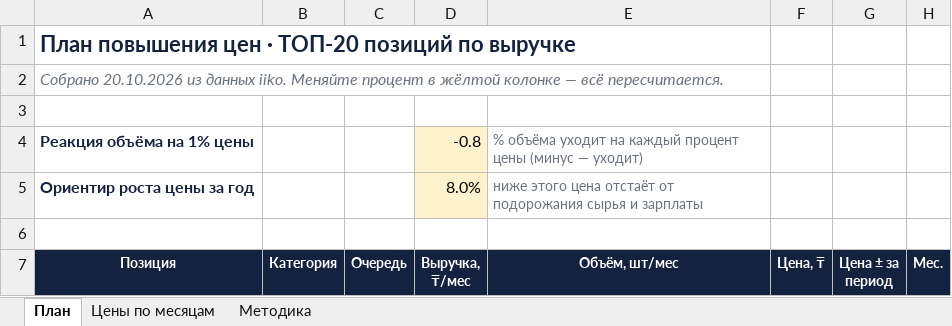
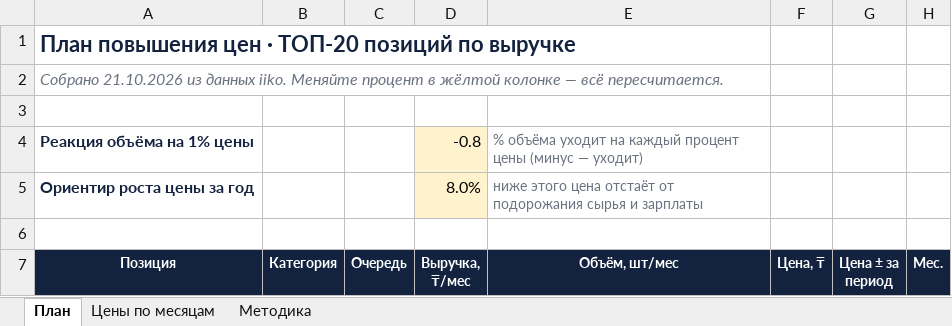
Before and after one commit to Olgagerassimenko/fin-director, an Excel workbook: план_повышения_цен.xlsx, sheet План, drawn as a sheet; only a part is shown; values as stored, in another font and other column widths than the file's, no borders; the diff names each change by its address in the sheet, - before the commit and + after, or states it on an @@ line.

```diff
--- a/план_повышения_цен.xlsx (sheet План)
+++ b/план_повышения_цен.xlsx (sheet План)
-A2 (Позиция): Собрано 20.10.2026 из данных…
+A2 (Позиция): Собрано 21.10.2026 из данных…
```
Also changed, not shown: sheet Методика, I Отчет ПРОДАЖИ 01.2026.xlsx, I Отчет ПРОДАЖИ 02.2026.xlsx, 46 other files.
